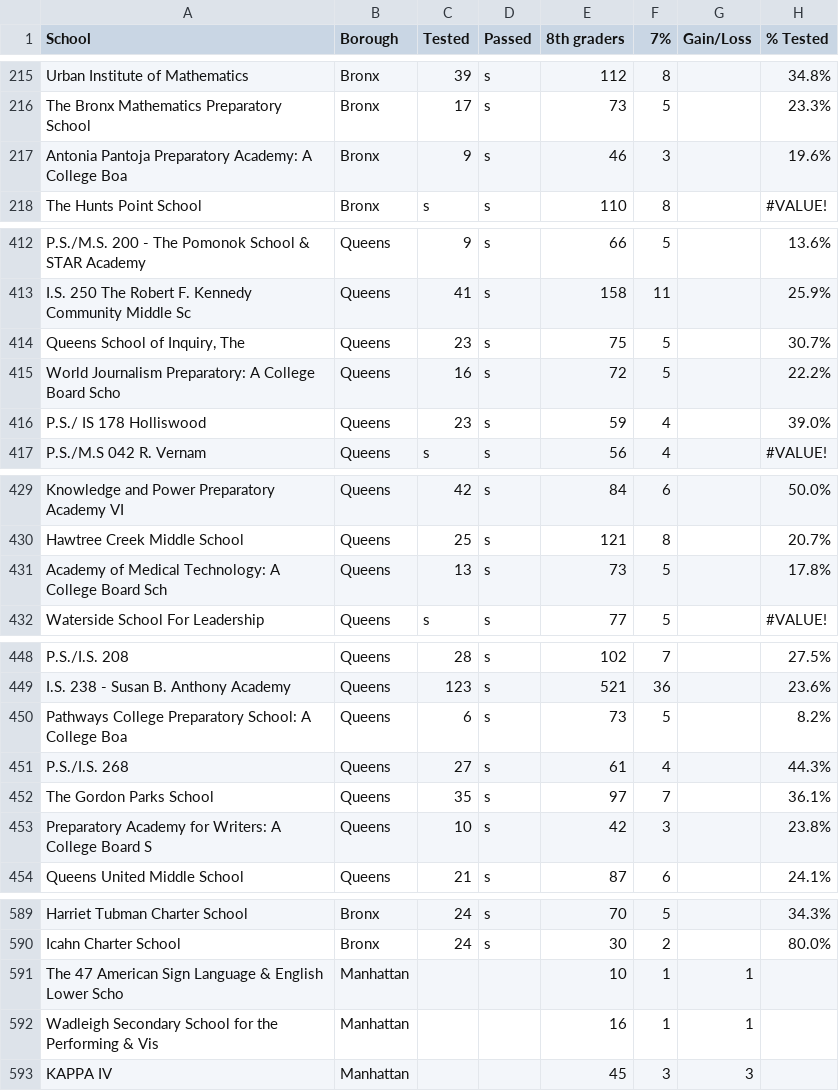
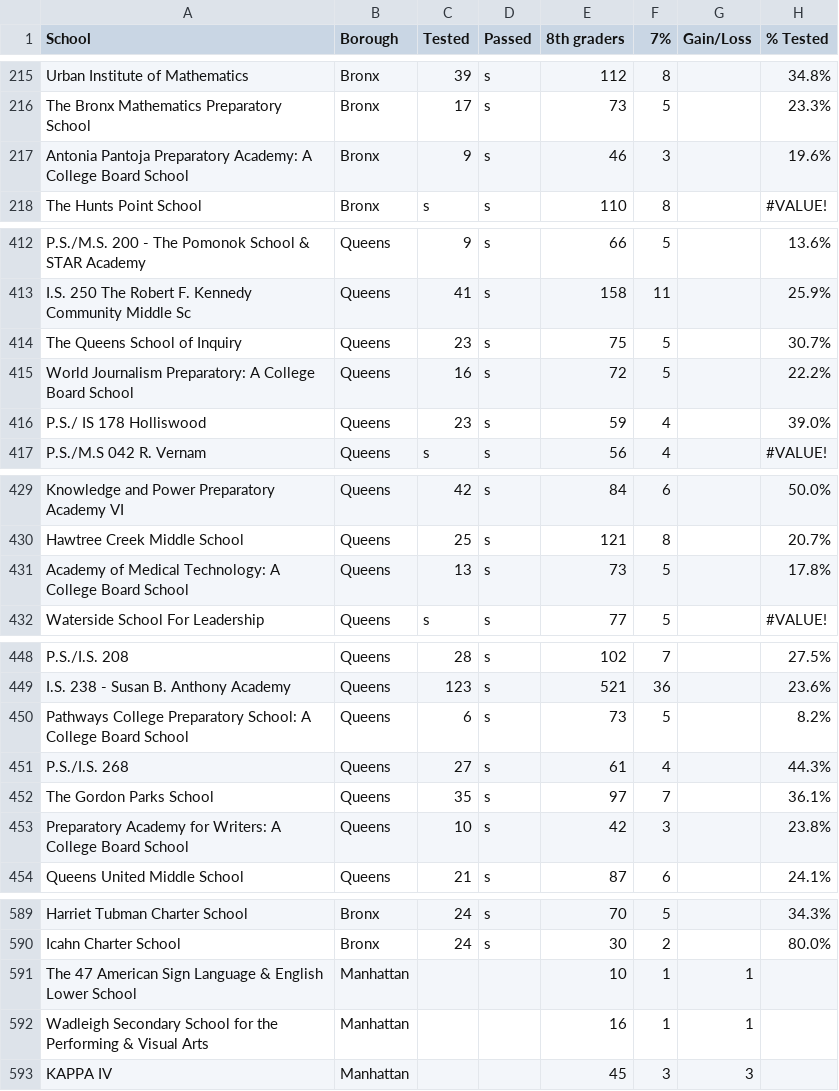
Before and after one commit to nydailynews/nyc-middle-schools-shsat, a CSV file: shsat-used.csv, drawn as a sheet; only a part is shown, gaps mark what is left out; the diff names each change by its address in the sheet, - before the commit and + after, or states it on an @@ line.

Commit message:
More truncated names

```diff
--- a/shsat-used.csv
+++ b/shsat-used.csv
-A217 (School): …A College Boa
+A217 (School): …A College Board School
-A414 (School): Queens School of Inquiry, The
+A414 (School): The Queens School of Inquiry
-A415 (School): …College Board Scho
+A415 (School): …College Board School
-A431 (School): …College Board Sch
+A431 (School): …College Board School
-A450 (School): …A College Boa
+A450 (School): …A College Board School
-A453 (School): …College Board S
+A453 (School): …College Board School
-A591 (School): …English Lower Scho
+A591 (School): …English Lower School
-A592 (School): …Performing & Vis
+A592 (School): …Performing & Visual Arts
```
